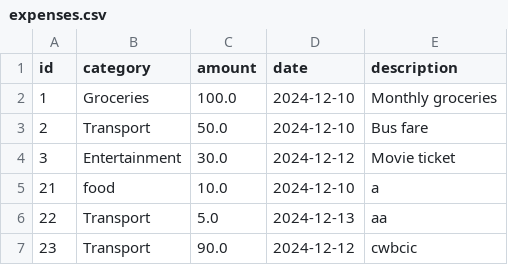
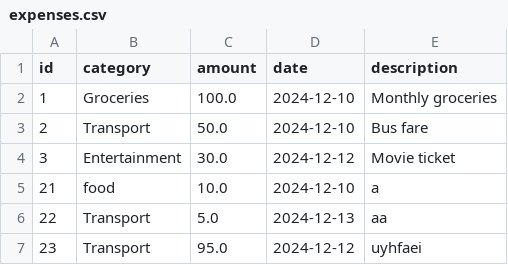
Before and after one commit to madalinaopincariu/Personal-Finance-Tracker, a CSV file: data/expenses.csv, drawn as a sheet.

```diff
--- a/data/expenses.csv
+++ b/data/expenses.csv
@@ -6,2 +6,2 @@ id,category,amount,date,description
 22,Transport,5.0,2024-12-13,aa
-23,Transport,90.0,2024-12-12,cwbcic
+23,Transport,95.0,2024-12-12,uyhfaei
```
Also changed, not shown: 4 other files.
